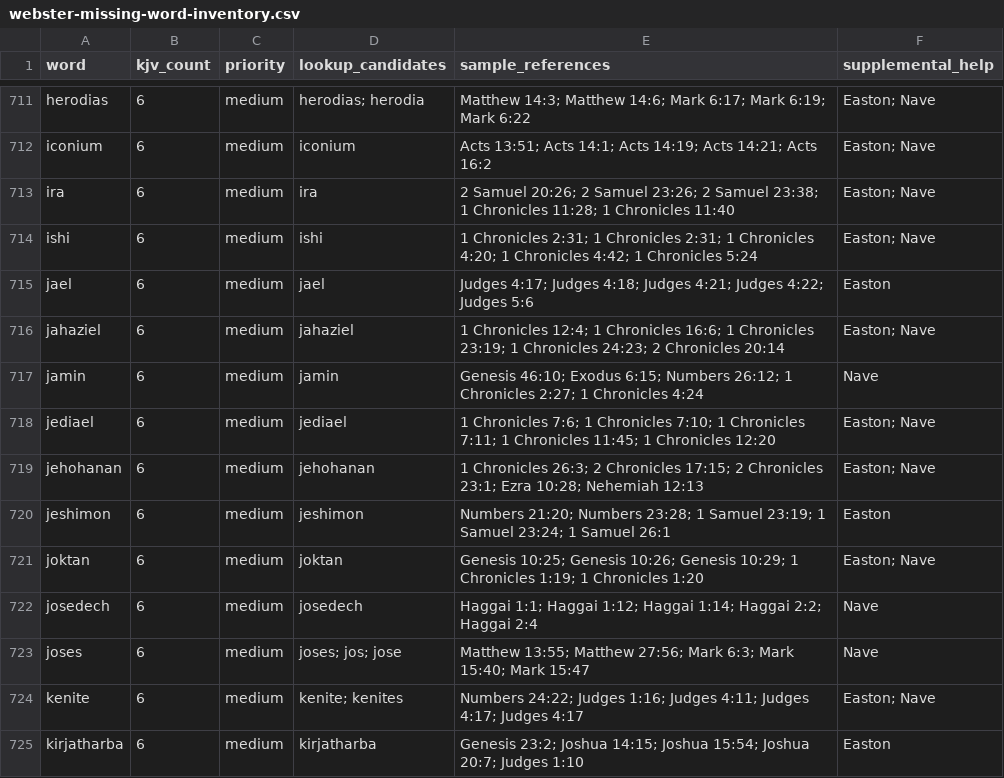
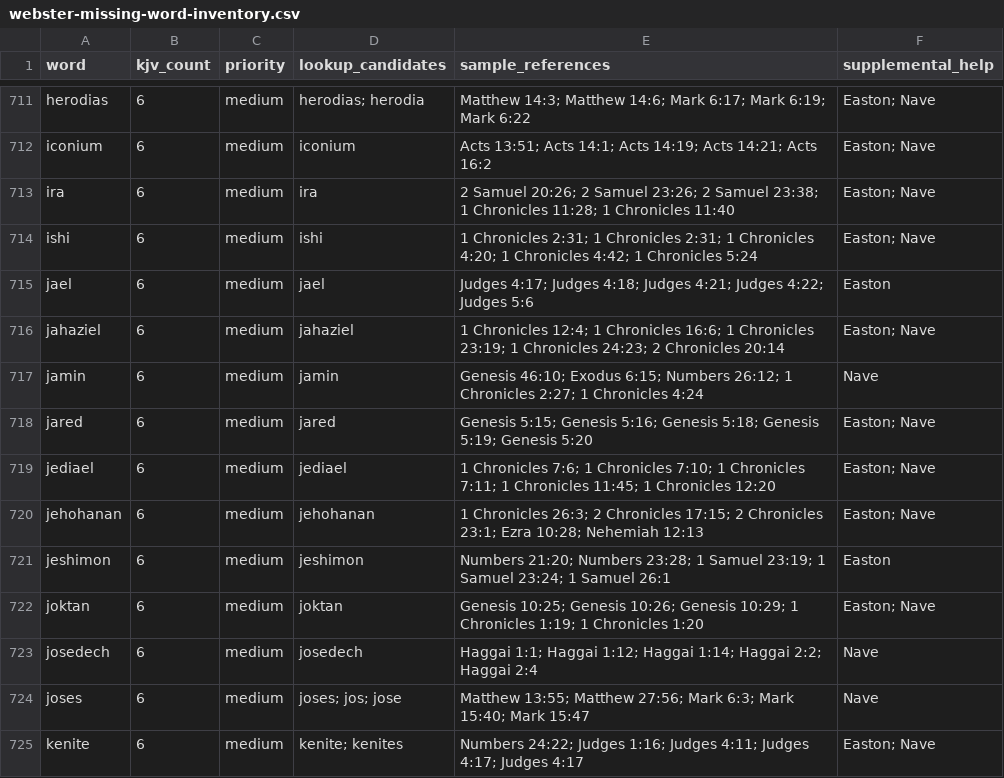
Before and after one commit to scheerfactor/bible-study-app, a CSV file: data/reports/webster-missing-word-inventory.csv, drawn as a sheet; only a part is shown, gaps mark what is left out; the shorter side is filled out with more unchanged rows.

Commit message:
Protect Jared lookup and review Webster entries

```diff
--- a/data/reports/webster-missing-word-inventory.csv
+++ b/data/reports/webster-missing-word-inventory.csv
@@ -717,2 +717,3 @@
 "jamin","6","medium","jamin","Genesis 46:10; Exodus 6:15; Numbers 26:12; 1 Chronicles 2:27; 1 Chronicles 4:24","Nave"
+"jared","6","medium","jared","Genesis 5:15; Genesis 5:16; Genesis 5:18; Genesis 5:19; Genesis 5:20","Easton; Nave"
 "jediael","6","medium","jediael","1 Chronicles 7:6; 1 Chronicles 7:10; 1 Chronicles 7:11; 1 Chronicles 11:45; 1 Chronicles 12:20","Easton; Nave"
```
Also changed, not shown: 11 other files.
